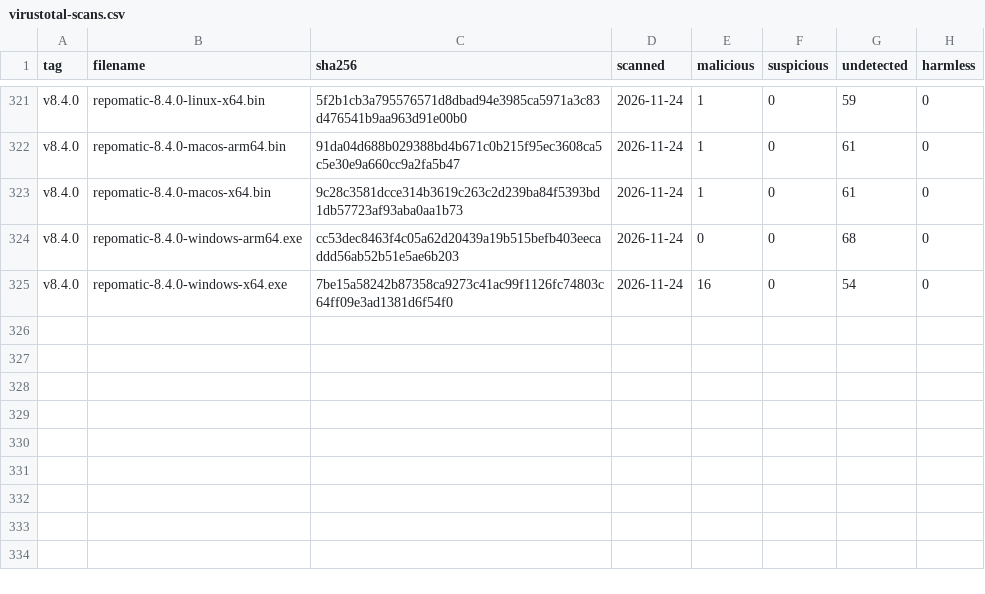
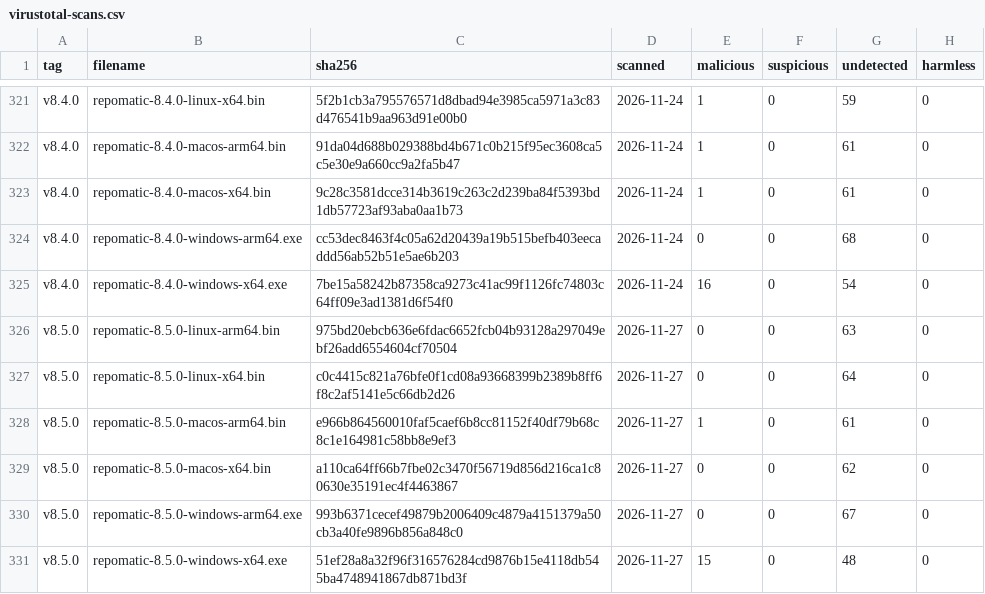
Before and after one commit to kdeldycke/repomatic, a CSV file: docs/assets/virustotal-scans.csv, drawn as a sheet; only a part is shown, gaps mark what is left out.

```diff
--- a/docs/assets/virustotal-scans.csv
+++ b/docs/assets/virustotal-scans.csv
@@ -325 +325,7 @@ v8.4.0,repomatic-8.4.0-windows-arm64.exe,cc53dec8463f4c05a62d20439a19b515befb403
 v8.4.0,repomatic-8.4.0-windows-x64.exe,7be15a58242b87358ca9273c41ac99f1126fc74803c64ff09e3ad1381d6f54f0,2026-11-24,16,0,54,0
+v8.5.0,repomatic-8.5.0-linux-arm64.bin,975bd20ebcb636e6fdac6652fcb04b93128a297049ebf26add6554604cf70504,2026-11-27,0,0,63,0
+v8.5.0,repomatic-8.5.0-linux-x64.bin,c0c4415c821a76bfe0f1cd08a93668399b2389b8ff6f8c2af5141e5c66db2d26,2026-11-27,0,0,64,0
+v8.5.0,repomatic-8.5.0-macos-arm64.bin,e966b864560010faf5caef6b8cc81152f40df79b68c8c1e164981c58bb8e9ef3,2026-11-27,1,0,61,0
+v8.5.0,repomatic-8.5.0-macos-x64.bin,a110ca64ff66b7fbe02c3470f56719d856d216ca1c80630e35191ec4f4463867,2026-11-27,0,0,62,0
+v8.5.0,repomatic-8.5.0-windows-arm64.exe,993b6371cecef49879b2006409c4879a4151379a50cb3a40fe9896b856a848c0,2026-11-27,0,0,67,0
+v8.5.0,repomatic-8.5.0-windows-x64.exe,51ef28a8a32f96f316576284cd9876b15e4118db545ba4748941867db871bd3f,2026-11-27,15,0,48,0
```
Also changed, not shown: docs/assets/binaries.csv, 1 other file.
